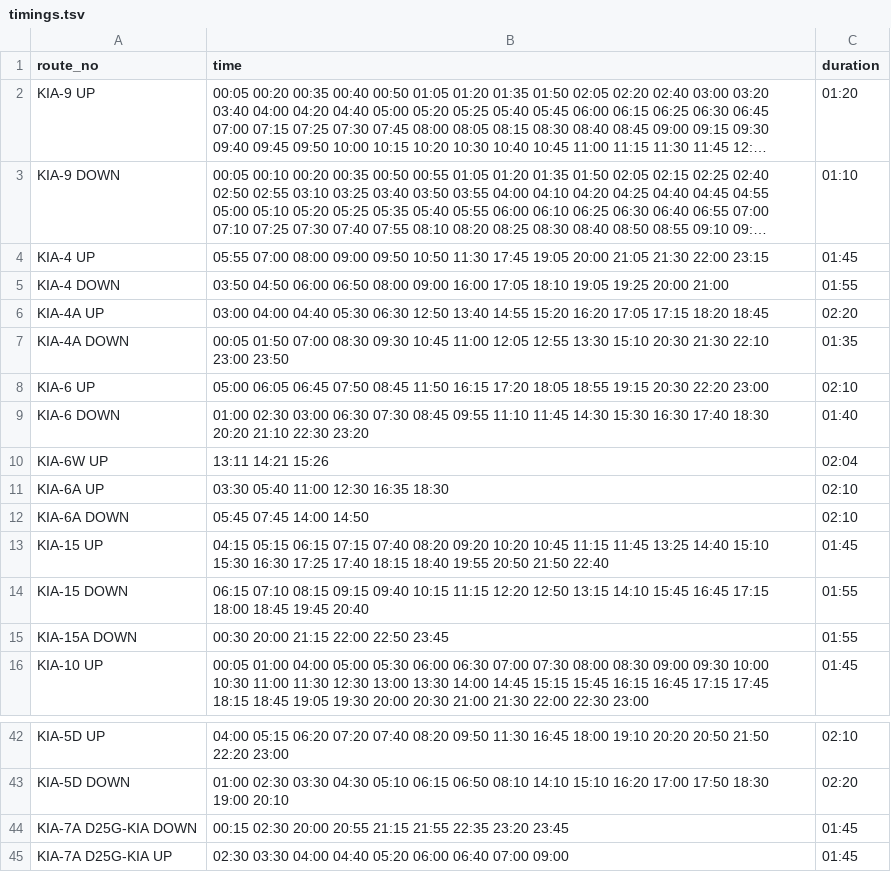
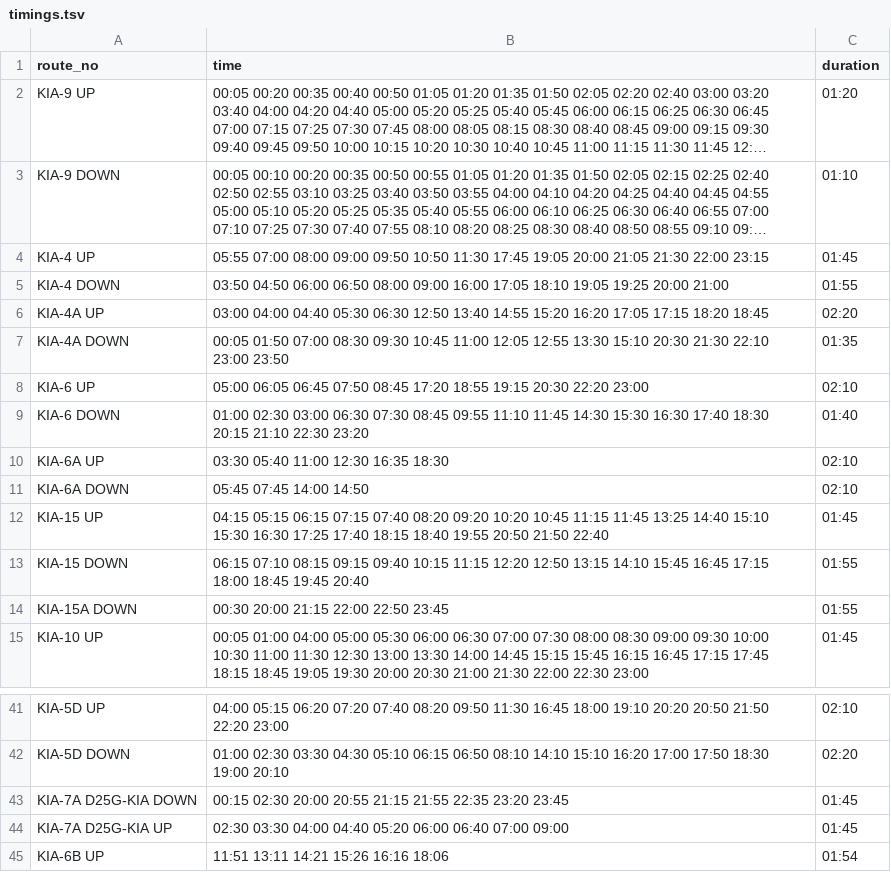
Before and after one commit to bengawalk/kia-live-serverside, a TSV file: in/helpers/construct_timings/timings.tsv, drawn as a sheet; only a part is shown, gaps mark what is left out; long unchanged cells end in ….

Commit message:
regenerate data files (2026-08-27)

```diff
--- a/in/helpers/construct_timings/timings.tsv
+++ b/in/helpers/construct_timings/timings.tsv
@@ -7,5 +7,4 @@ KIA-4A UP	03:00 04:00 04:40 05:30 06:30 12:50 13:40 14:55 15:20 16:20 17:05 17:1
 KIA-4A DOWN	00:05 01:50 07:00 08:30 09:30 10:45 11:00 12:05 12:55 13:30 15:10 20:30 21:30 22:10 23:00 23:50	01:35	
-KIA-6 UP	05:00 06:05 06:45 07:50 08:45 11:50 16:15 17:20 18:05 18:55 19:15 20:30 22:20 23:00	02:10	
-KIA-6 DOWN	01:00 02:30 03:00 06:30 07:30 08:45 09:55 11:10 11:45 14:30 15:30 16:30 17:40 18:30 20:20 21:10 22:30 23:20	01:40	
-KIA-6W UP	13:11 14:21 15:26	02:04	
+KIA-6 UP	05:00 06:05 06:45 07:50 08:45 17:20 18:55 19:15 20:30 22:20 23:00	02:10	
+KIA-6 DOWN	01:00 02:30 03:00 06:30 07:30 08:45 09:55 11:10 11:45 14:30 15:30 16:30 17:40 18:30 20:15 21:10 22:30 23:20	01:40	
 KIA-6A UP	03:30 05:40 11:00 12:30 16:35 18:30	02:10	
@@ -45 +44,2 @@ KIA-7A D25G-KIA DOWN	00:15 02:30 20:00 20:55 21:15 21:55 22:35 23:20 23:45	01:45
 KIA-7A D25G-KIA UP	02:30 03:30 04:00 04:40 05:20 06:00 06:40 07:00 09:00	01:45	
+KIA-6B UP	11:51 13:11 14:21 15:26 16:16 18:06	01:54	
```
Also changed, not shown: 6 other files.
